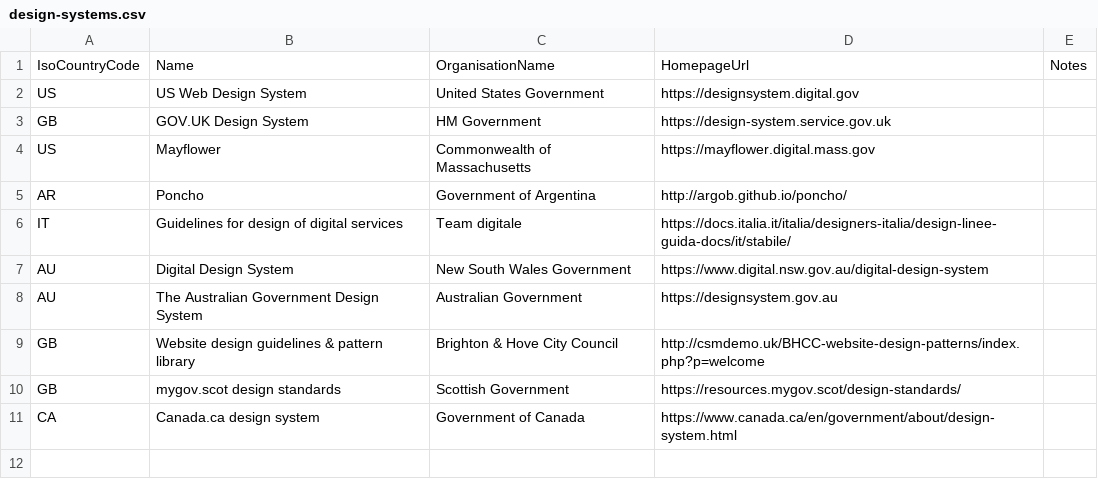
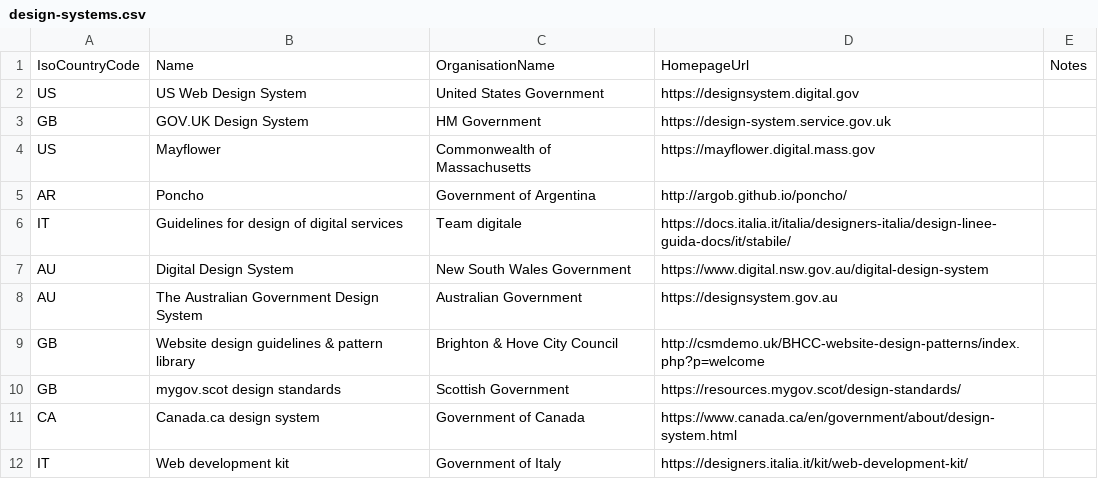
Before and after one commit to platformland/government-design-systems, a CSV file: data/design-systems.csv, drawn as a sheet.

Commit message:
Update design-systems.csv

```diff
--- a/data/design-systems.csv
+++ b/data/design-systems.csv
@@ -11 +11,2 @@ GB,mygov.scot design standards,Scottish Government,https://resources.mygov.scot/
 CA,Canada.ca design system,Government of Canada,https://www.canada.ca/en/government/about/design-system.html,
+IT,Web development kit,Government of Italy,https://designers.italia.it/kit/web-development-kit/,
```
